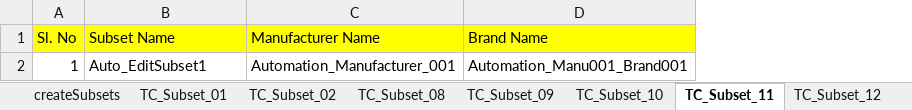
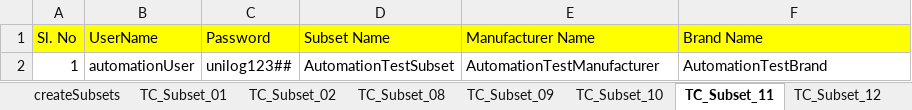
Before and after one commit to Rameshwar-Juptimath/NestedClassesAllureBug, an Excel workbook: resources/ExcelsheetData/SubsetModuleTest.xlsx, sheet TC_Subset_11, drawn as a sheet; values as stored, in another font and other column widths than the file's, no borders; addresses are those after the commit; the diff names each change by its address in the sheet, - before the commit and + after, or states it on an @@ line.

```diff
--- a/resources/ExcelsheetData/SubsetModuleTest.xlsx (sheet TC_Subset_11)
+++ b/resources/ExcelsheetData/SubsetModuleTest.xlsx (sheet TC_Subset_11)
+column B (UserName), row 2: automationUser
+column C (Password), row 2: unilog123##
-D2 (Subset Name): Auto_EditSubset1
+D2 (Subset Name): AutomationTestSubset
-E2 (Manufacturer Name): Automation_Manufacturer_001
+E2 (Manufacturer Name): AutomationTestManufacturer
-F2 (Brand Name): Automation_Manu001_Brand001
+F2 (Brand Name): AutomationTestBrand
```
Also changed, not shown: sheet TC_Subset_09, sheet TC_Subset_12, sheet TC_Subset_10, other sheet tabs, resources/ExcelsheetData/TaxonomyManagementModuleTest.xlsx, 9 other files.
